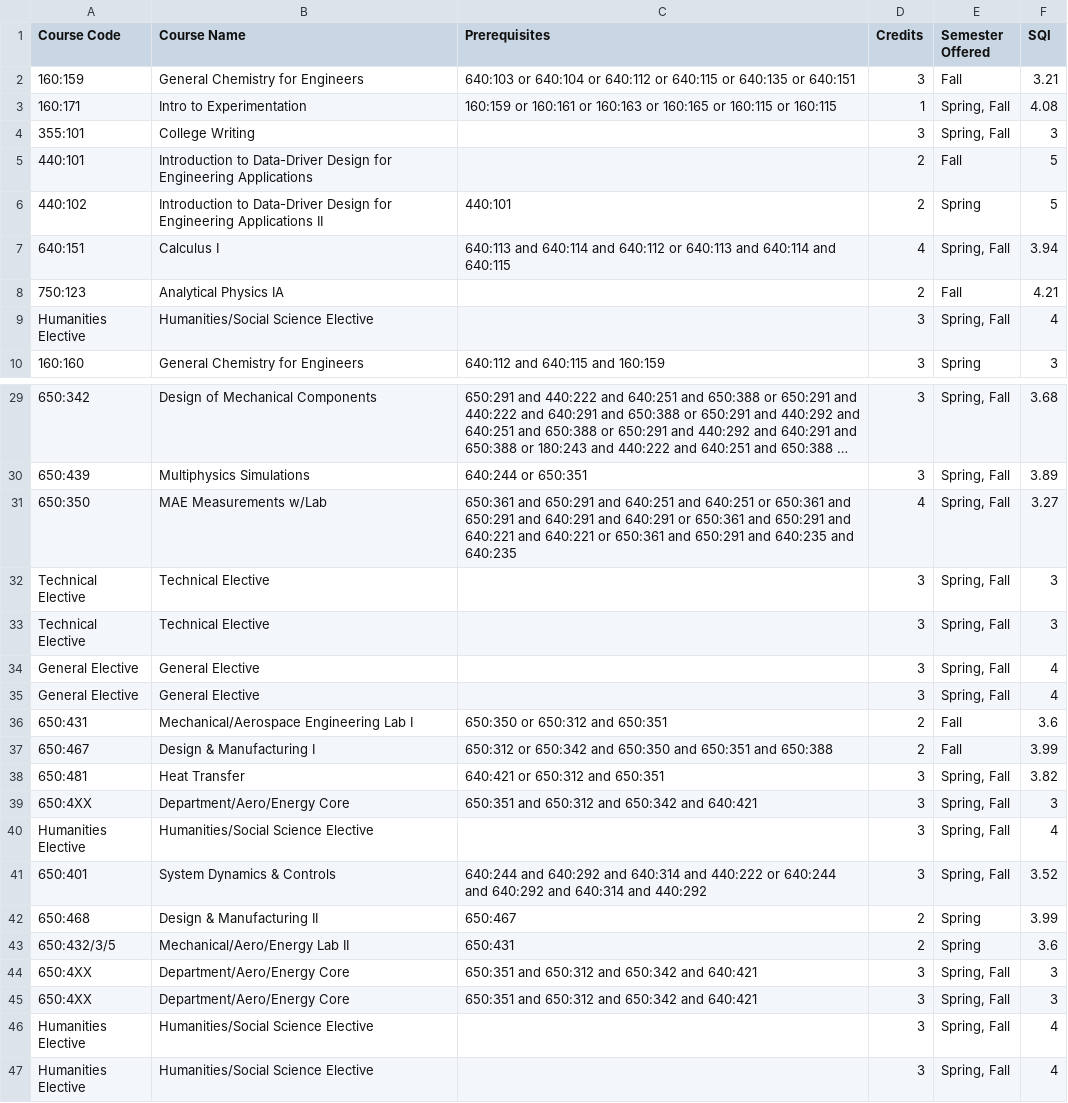
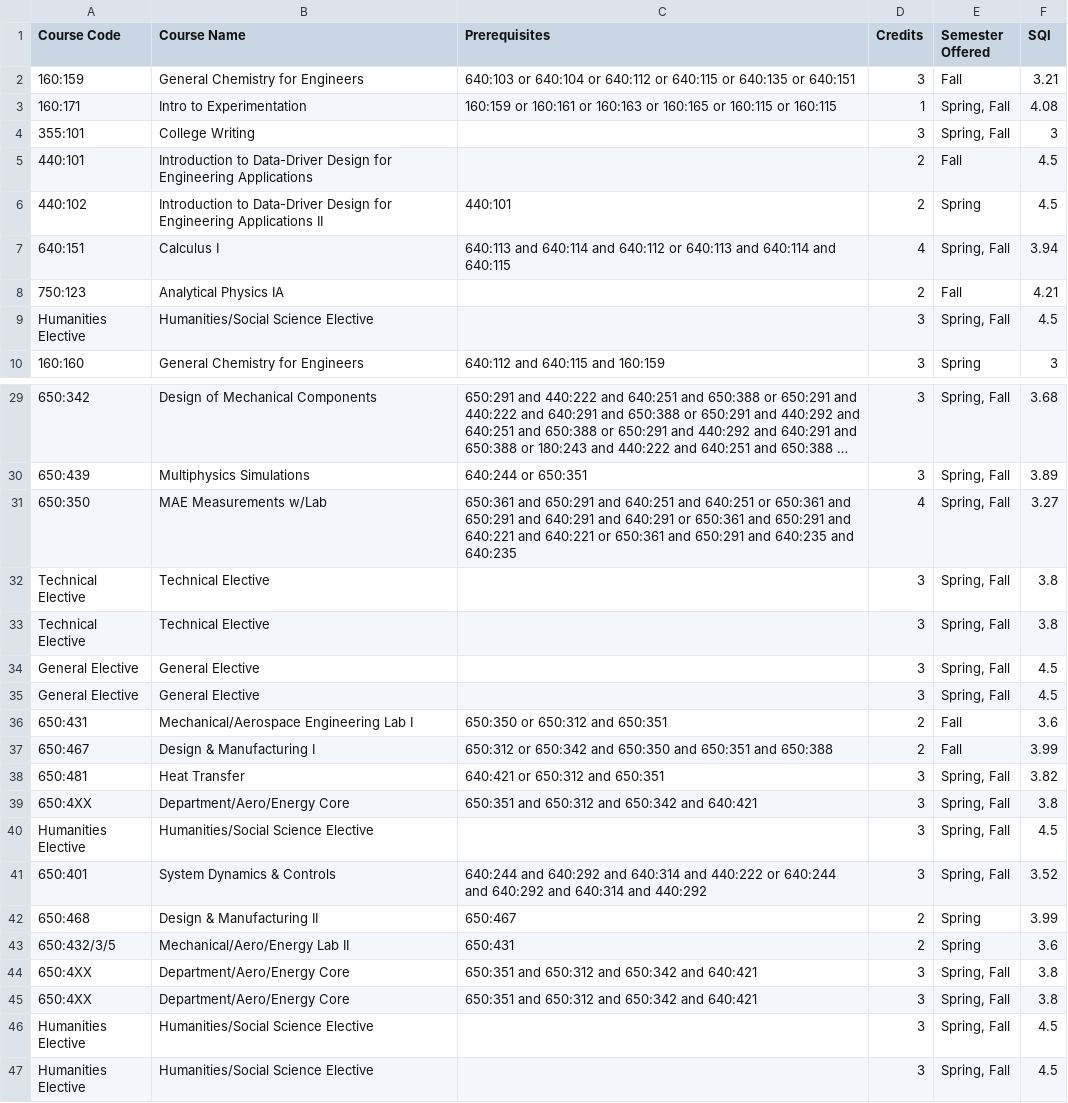
Before and after one commit to Grade-IENT/frontend-hosted, a CSV file: 4_Year_input_Data/mechanical_engineering_courses.csv, drawn as a sheet; only a part is shown, gaps mark what is left out; long unchanged cells end in ….

```diff
--- a/4_Year_input_Data/mechanical_engineering_courses.csv
+++ b/4_Year_input_Data/mechanical_engineering_courses.csv
@@ -4,7 +4,7 @@ Course Code,Course Name,Prerequisites,Credits,Semester Offered,SQI
 355:101,College Writing,,3," Spring, Fall",3
-440:101, Introduction to Data-Driver Design for Engineering Applications,,2, Fall,5
-440:102, Introduction to Data-Driver Design for Engineering Applications II,440:101,2, Spring,5
+440:101, Introduction to Data-Driver Design for Engineering Applications,,2, Fall,4.5
+440:102, Introduction to Data-Driver Design for Engineering Applications II,440:101,2, Spring,4.5
 640:151,Calculus I,640:113 and 640:114 and 640:112 or 640:113 and 640:114 and 640:115,4,"Spring, Fall",3.94
 750:123,Analytical Physics IA,,2,Fall,4.21
-Humanities Elective,Humanities/Social Science Elective,,3,"Spring, Fall",4
+Humanities Elective,Humanities/Social Science Elective,,3,"Spring, Fall",4.5
 160:160,General Chemistry for Engineers,640:112 and 640:115 and 160:159,3,Spring,3
@@ -31,6 +31,6 @@ Humanities Elective,Humanities/Social Science Elective,,3,"Spring, Fall",4
 650:350,MAE Measurements w/Lab,650:361 and 650:291 and 640:251 and 640:251 or 650:361 and 650:291 and 640:291 and 640:291 or 650:361 and 650:291 and 640:221 and 640:221 or 650:361 and 650:291 and 640:235 and 640:235,4,"Spring, Fall",3.27
-Technical Elective,Technical Elective,,3,"Spring, Fall",3
-Technical Elective,Technical Elective,,3,"Spring, Fall",3
-General Elective,General Elective,,3,"Spring, Fall",4
-General Elective,General Elective,,3,"Spring, Fall",4
+Technical Elective,Technical Elective,,3,"Spring, Fall",3.8
+Technical Elective,Technical Elective,,3,"Spring, Fall",3.8
+General Elective,General Elective,,3,"Spring, Fall",4.5
+General Elective,General Elective,,3,"Spring, Fall",4.5
 650:431,Mechanical/Aerospace Engineering Lab I,650:350 or 650:312 and 650:351,2,Fall,3.6
@@ -38,4 +38,4 @@ General Elective,General Elective,,3,"Spring, Fall",4
 650:481,Heat Transfer,640:421 or 650:312 and 650:351,3,"Spring, Fall",3.82
-650:4XX,Department/Aero/Energy Core,650:351 and 650:312 and 650:342 and 640:421,3,"Spring, Fall",3
-Humanities Elective,Humanities/Social Science Elective,,3,"Spring, Fall",4
+650:4XX,Department/Aero/Energy Core,650:351 and 650:312 and 650:342 and 640:421,3,"Spring, Fall",3.8
+Humanities Elective,Humanities/Social Science Elective,,3,"Spring, Fall",4.5
 650:401,System Dynamics & Controls,640:244 and 640:292 and 640:314 and 440:222 or 640:244 and 640:292 and 640:314 and 440:292,3,"Spring, Fall",3.52
@@ -43,5 +43,5 @@ Humanities Elective,Humanities/Social Science Elective,,3,"Spring, Fall",4
 650:432/3/5,Mechanical/Aero/Energy Lab II,650:431,2,Spring,3.6
-650:4XX,Department/Aero/Energy Core,650:351 and 650:312 and 650:342 and 640:421,3,"Spring, Fall",3
-650:4XX,Department/Aero/Energy Core,650:351 and 650:312 and 650:342 and 640:421,3,"Spring, Fall",3
-Humanities Elective,Humanities/Social Science Elective,,3,"Spring, Fall",4
-Humanities Elective,Humanities/Social Science Elective,,3,"Spring, Fall",4
+650:4XX,Department/Aero/Energy Core,650:351 and 650:312 and 650:342 and 640:421,3,"Spring, Fall",3.8
+650:4XX,Department/Aero/Energy Core,650:351 and 650:312 and 650:342 and 640:421,3,"Spring, Fall",3.8
+Humanities Elective,Humanities/Social Science Elective,,3,"Spring, Fall",4.5
+Humanities Elective,Humanities/Social Science Elective,,3,"Spring, Fall",4.5
```
Also changed, not shown: 4_Year_input_Data/computer_engineering_courses.csv.
